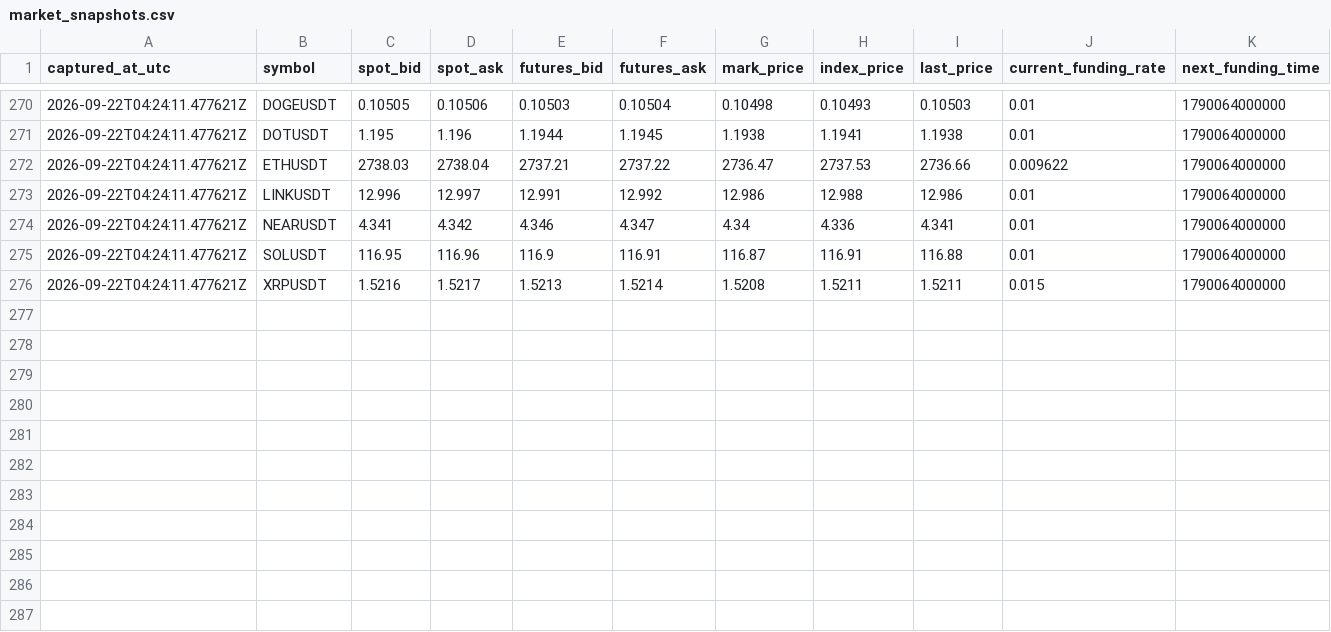
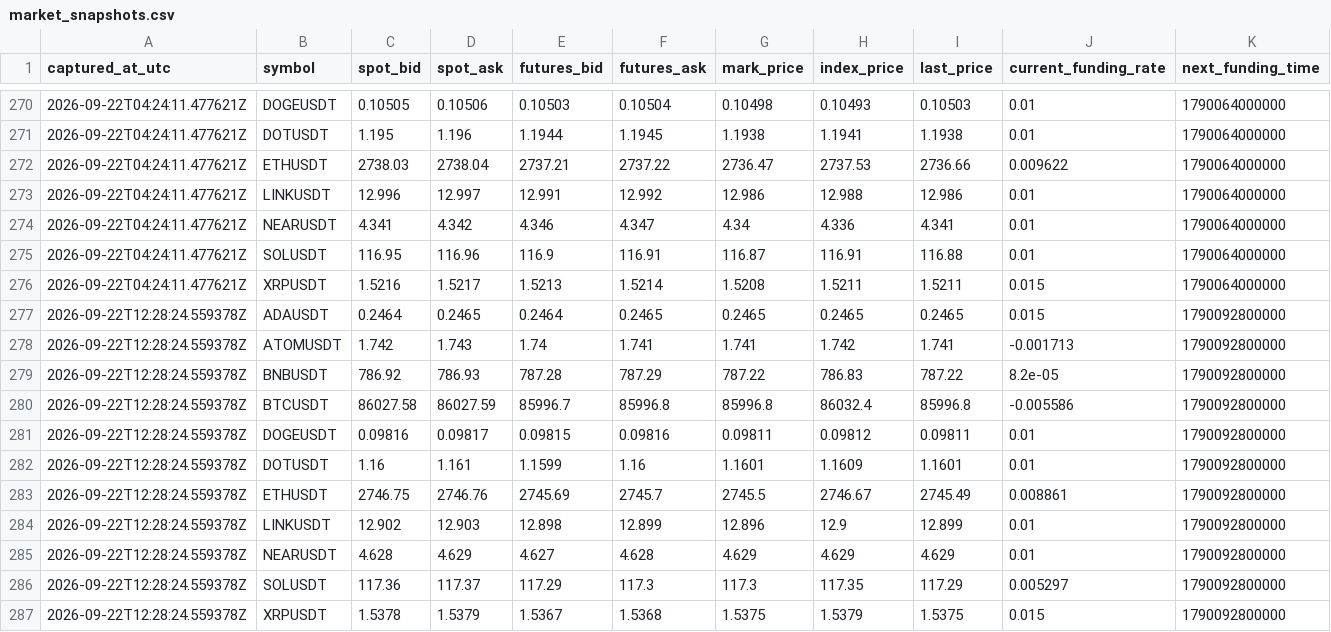
Before and after one commit to sirbob1998-eng/bitunix-paper-test, a CSV file: paper_test/market_snapshots.csv, drawn as a sheet; only a part is shown, gaps mark what is left out; rows hold the shown columns only; the diff names each change by its address in the sheet, - before the commit and + after, or states it on an @@ line.

```diff
--- a/paper_test/market_snapshots.csv
+++ b/paper_test/market_snapshots.csv
+row 277: 2026-09-22T12:28:24.559378Z | ADAUSDT | 0.2464 | 0.2465 | 0.2464 | 0.2465 | 0.2465 | 0.2465 | 0.2465 | 0.015 | 1790092800000
+row 278: 2026-09-22T12:28:24.559378Z | ATOMUSDT | 1.742 | 1.743 | 1.74 | 1.741 | 1.741 | 1.742 | 1.741 | -0.001713 | 1790092800000
+row 279: 2026-09-22T12:28:24.559378Z | BNBUSDT | 786.92 | 786.93 | 787.28 | 787.29 | 787.22 | 786.83 | 787.22 | 8.2e-05 | 1790092800000
+row 280: 2026-09-22T12:28:24.559378Z | BTCUSDT | 86027.58 | 86027.59 | 85996.7 | 85996.8 | 85996.8 | 86032.4 | 85996.8 | -0.005586 | 1790092800000
+row 281: 2026-09-22T12:28:24.559378Z | DOGEUSDT | 0.09816 | 0.09817 | 0.09815 | 0.09816 | 0.09811 | 0.09812 | 0.09811 | 0.01 | 1790092800000
+row 282: 2026-09-22T12:28:24.559378Z | DOTUSDT | 1.16 | 1.161 | 1.1599 | 1.16 | 1.1601 | 1.1609 | 1.1601 | 0.01 | 1790092800000
+row 283: 2026-09-22T12:28:24.559378Z | ETHUSDT | 2746.75 | 2746.76 | 2745.69 | 2745.7 | 2745.5 | 2746.67 | 2745.49 | 0.008861 | 1790092800000
+row 284: 2026-09-22T12:28:24.559378Z | LINKUSDT | 12.902 | 12.903 | 12.898 | 12.899 | 12.896 | 12.9 | 12.899 | 0.01 | 1790092800000
+row 285: 2026-09-22T12:28:24.559378Z | NEARUSDT | 4.628 | 4.629 | 4.627 | 4.628 | 4.629 | 4.629 | 4.629 | 0.01 | 1790092800000
+row 286: 2026-09-22T12:28:24.559378Z | SOLUSDT | 117.36 | 117.37 | 117.29 | 117.3 | 117.3 | 117.35 | 117.29 | 0.005297 | 1790092800000
+row 287: 2026-09-22T12:28:24.559378Z | XRPUSDT | 1.5378 | 1.5379 | 1.5367 | 1.5368 | 1.5375 | 1.5379 | 1.5375 | 0.015 | 1790092800000
```
Also changed, not shown: paper_test/funding.csv, paper_test/snapshots.csv, 1 other file.
